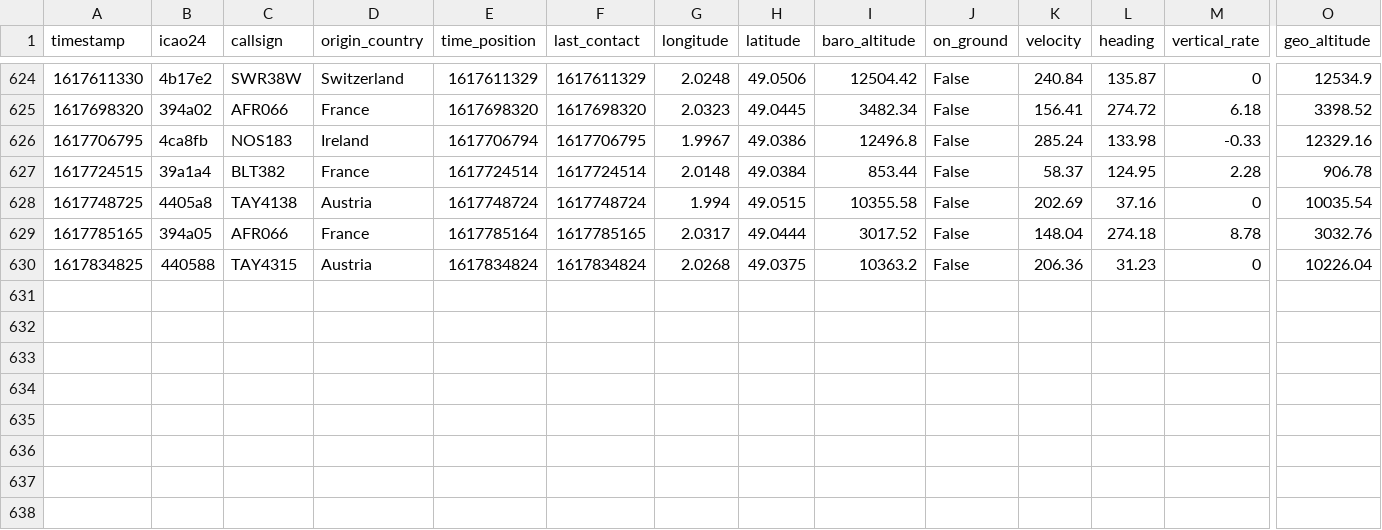
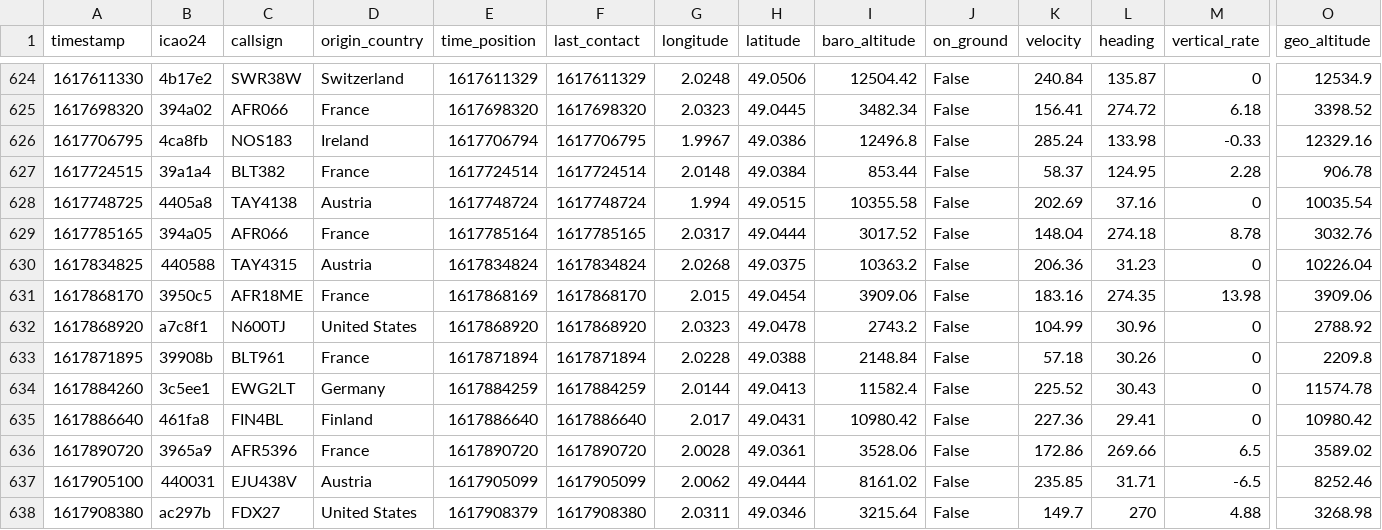
Before and after one commit to Gamma-Software/cergy_flight_radar, a CSV file: flights_over_cergy.csv, drawn as a sheet; only a part is shown, gaps mark what is left out; rows hold the shown columns only; the diff names each change by its address in the sheet, - before the commit and + after, or states it on an @@ line.

Commit message:
Update flight database over cergy

```diff
--- a/flights_over_cergy.csv
+++ b/flights_over_cergy.csv
+row 631: 1617868170 | 3950c5 | AFR18ME | France | 1617868169 | 1617868170 | 2.015 | 49.0454 | 3909.06 | False | 183.16 | 274.35 | 13.98 | 3909.06
+row 632: 1617868920 | a7c8f1 | N600TJ | United States | 1617868920 | 1617868920 | 2.0323 | 49.0478 | 2743.2 | False | 104.99 | 30.96 | 0 | 2788.92
+row 633: 1617871895 | 39908b | BLT961 | France | 1617871894 | 1617871894 | 2.0228 | 49.0388 | 2148.84 | False | 57.18 | 30.26 | 0 | 2209.8
+row 634: 1617884260 | 3c5ee1 | EWG2LT | Germany | 1617884259 | 1617884259 | 2.0144 | 49.0413 | 11582.4 | False | 225.52 | 30.43 | 0 | 11574.78
+row 635: 1617886640 | 461fa8 | FIN4BL | Finland | 1617886640 | 1617886640 | 2.017 | 49.0431 | 10980.42 | False | 227.36 | 29.41 | 0 | 10980.42
+row 636: 1617890720 | 3965a9 | AFR5396 | France | 1617890720 | 1617890720 | 2.0028 | 49.0361 | 3528.06 | False | 172.86 | 269.66 | 6.5 | 3589.02
+row 637: 1617905100 | 440031 | EJU438V | Austria | 1617905099 | 1617905099 | 2.0062 | 49.0444 | 8161.02 | False | 235.85 | 31.71 | -6.5 | 8252.46
+row 638: 1617908380 | ac297b | FDX27 | United States | 1617908379 | 1617908380 | 2.0311 | 49.0346 | 3215.64 | False | 149.7 | 270 | 4.88 | 3268.98
```
